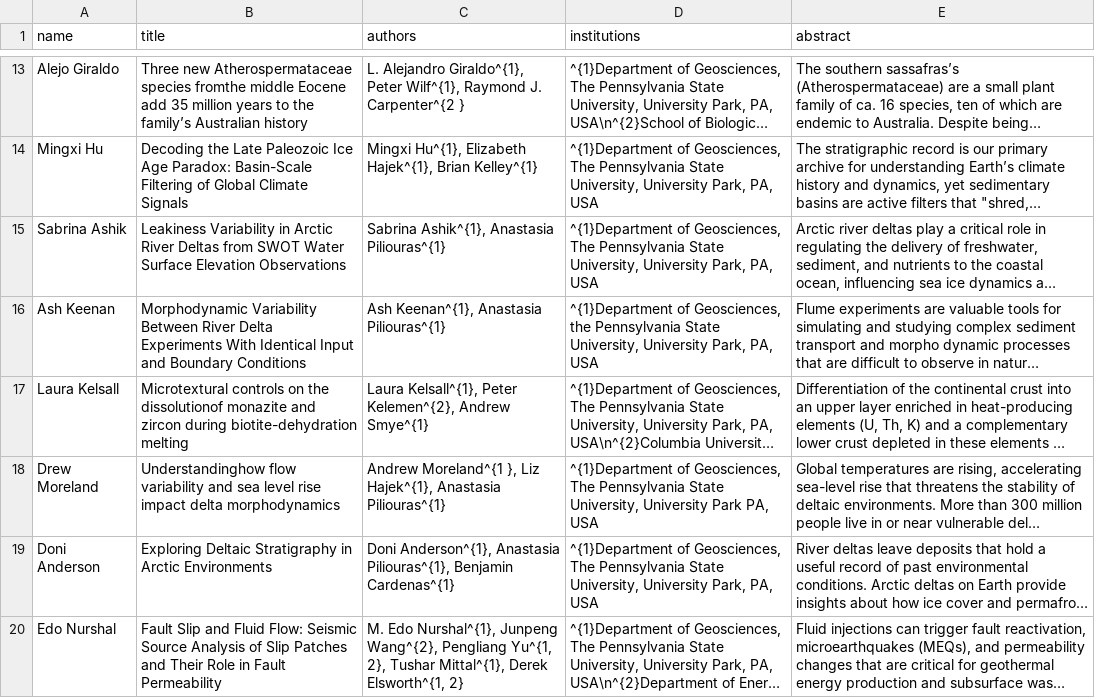
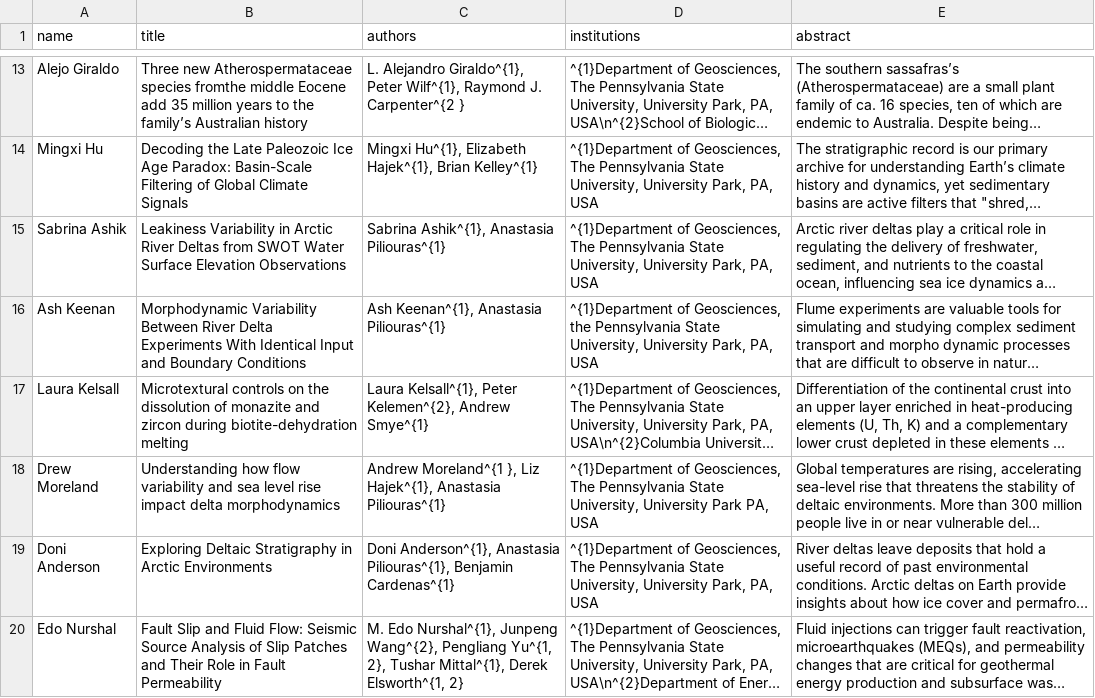
Before and after one commit to psugeograd/colloquium, a CSV file: assets/data/abstracts-2026.csv, drawn as a sheet; only a part is shown, gaps mark what is left out; long unchanged cells end in …; the diff covers the shown part only; the diff names each change by its address in the sheet, - before the commit and + after, or states it on an @@ line.

Commit message:
Modified titles

```diff
--- a/assets/data/abstracts-2026.csv
+++ b/assets/data/abstracts-2026.csv
-B17 (title): …on the dissolutionof monazite and…
+B17 (title): …on the dissolution of monazite and…
-B18 (title): Understandinghow flow variability…
+B18 (title): Understanding how flow variability…
```
Also changed, not shown: 14 edited cells elsewhere in this file.
